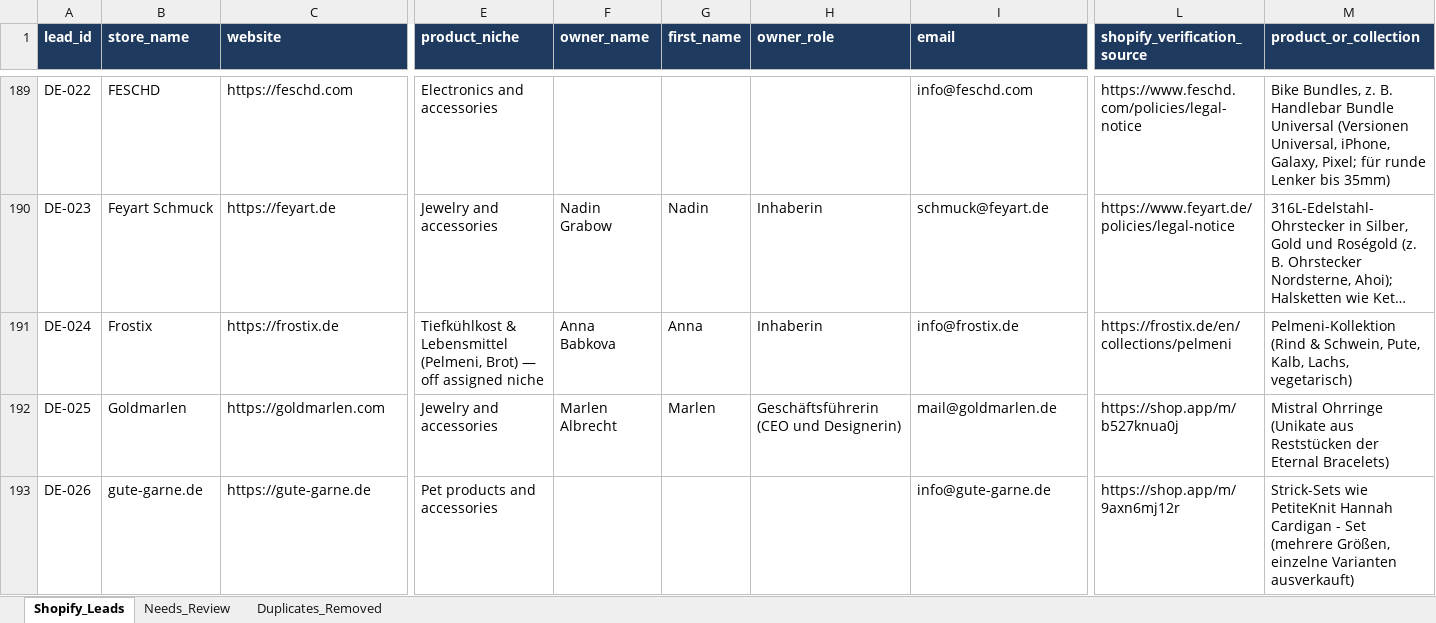
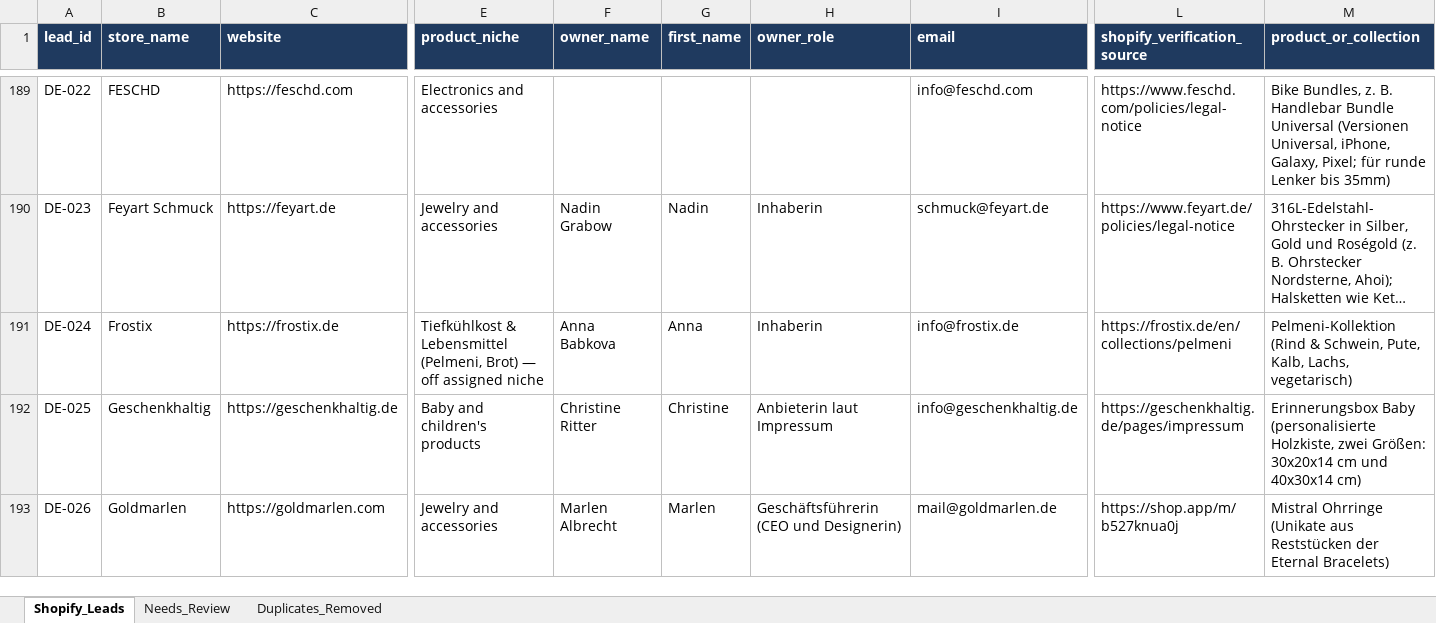
Before and after one commit to oseniibrahim845-hue/rappido, an Excel workbook: shopify-leads/Shopify_Inventory_Order_Automation_700_Leads.xlsx, sheet Shopify_Leads, drawn as a sheet; only a part is shown, gaps mark what is left out; long unchanged cells end in …; values as stored, in another font and other column widths than the file's, no borders; the diff covers the shown part only; the diff names each change by its address in the sheet, - before the commit and + after, or states it on an @@ line.

```diff
--- a/shopify-leads/Shopify_Inventory_Order_Automation_700_Leads.xlsx (sheet Shopify_Leads)
+++ b/shopify-leads/Shopify_Inventory_Order_Automation_700_Leads.xlsx (sheet Shopify_Leads)
-B192 (store_name): Goldmarlen
+B192 (store_name): Geschenkhaltig
-C192 (website): https://goldmarlen.com
+C192 (website): https://geschenkhaltig.de
-E192 (product_niche): Jewelry and accessories
+E192 (product_niche): Baby and children's products
-F192 (owner_name): Marlen Albrecht
+F192 (owner_name): Christine Ritter
-G192 (first_name): Marlen
+G192 (first_name): Christine
-H192 (owner_role): Geschäftsführerin (CEO und Designerin)
+H192 (owner_role): Anbieterin laut Impressum
-I192 (email): mail@goldmarlen.de
+I192 (email): info@geschenkhaltig.de
-L192 (shopify_verification_source): https://shop.app/m/b527knua0j
+L192 (shopify_verification_source): https://geschenkhaltig.de/pages/impressum
-M192 (product_or_collection): Mistral Ohrringe (Unikate aus Reststücken der Eternal Bracelets)
+M192 (product_or_collection): Erinnerungsbox Baby (personalisierte Holzkiste, zwei Größen: 30x20x14 cm und 40x30x14 cm)
-B193 (store_name): gute-garne.de
+B193 (store_name): Goldmarlen
-C193 (website): https://gute-garne.de
+C193 (website): https://goldmarlen.com
-E193 (product_niche): Pet products and accessories
+E193 (product_niche): Jewelry and accessories
-F193 (owner_name): (empty)
+F193 (owner_name): Marlen Albrecht
-G193 (first_name): (empty)
+G193 (first_name): Marlen
-H193 (owner_role): (empty)
+H193 (owner_role): Geschäftsführerin (CEO und Designerin)
-I193 (email): info@gute-garne.de
+I193 (email): mail@goldmarlen.de
-L193 (shopify_verification_source): https://shop.app/m/9axn6mj12r
+L193 (shopify_verification_source): https://shop.app/m/b527knua0j
-M193 (product_or_collection): Strick-Sets wie PetiteKnit Hannah Cardigan - Set (mehrere Größen, einzelne Varianten ausverkauft)
+M193 (product_or_collection): Mistral Ohrringe (Unikate aus Reststücken der Eternal Bracelets)
```
Also changed, not shown: 4 added rows and 833 edited cells elsewhere in this sheet, sheet Needs_Review, sheet Duplicates_Removed, shopify-leads/Shopify_Research_Summary.xlsx, 1 other file.
